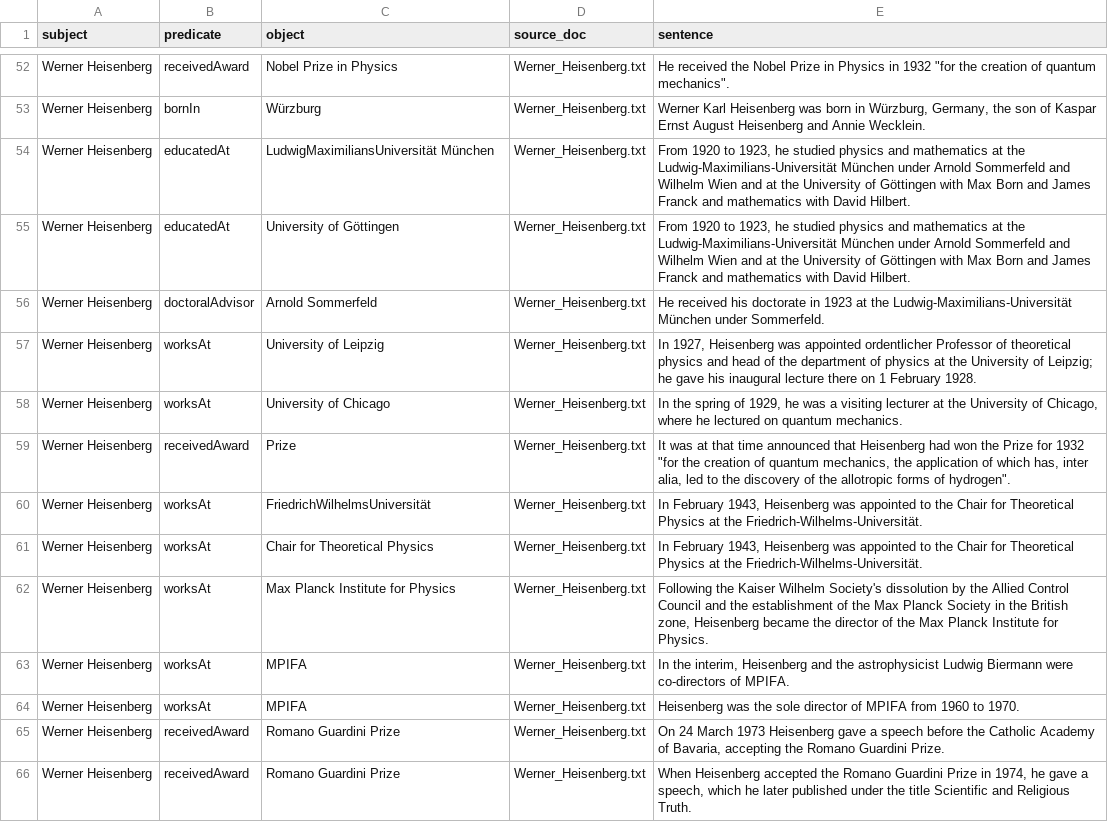
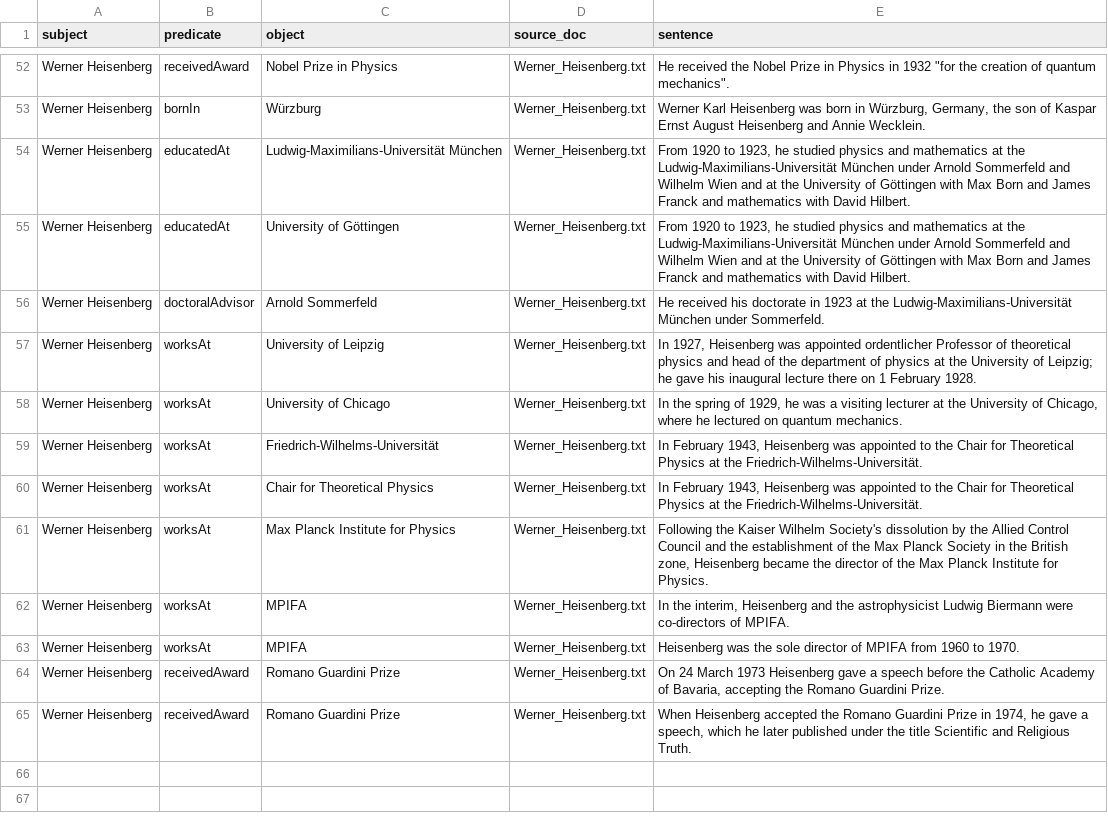
Before and after one commit to hamidkhanbuilds/KnowledgeGraph-Project-23p-0044, a CSV file: out/triples.csv, drawn as a sheet; only a part is shown, gaps mark what is left out.

```diff
--- a/out/triples.csv
+++ b/out/triples.csv
@@ -53,3 +53,3 @@ Werner Heisenberg,receivedAward,Nobel Prize in Physics,Werner_Heisenberg.txt,"He
 Werner Heisenberg,bornIn,Würzburg,Werner_Heisenberg.txt,"Werner Karl Heisenberg was born in Würzburg, Germany, the son of Kaspar Ernst August Heisenberg and Annie Wecklein."
-Werner Heisenberg,educatedAt,LudwigMaximiliansUniversität München,Werner_Heisenberg.txt,"From 1920 to 1923, he studied physics and mathematics at the Ludwig-Maximilians-Universität München under Arnold Sommerfeld and Wilhelm Wien and at the University of Göttingen with Max Born and James Franck and mathematics with David Hilbert."
+Werner Heisenberg,educatedAt,Ludwig-Maximilians-Universität München,Werner_Heisenberg.txt,"From 1920 to 1923, he studied physics and mathematics at the Ludwig-Maximilians-Universität München under Arnold Sommerfeld and Wilhelm Wien and at the University of Göttingen with Max Born and James Franck and mathematics with David Hilbert."
 Werner Heisenberg,educatedAt,University of Göttingen,Werner_Heisenberg.txt,"From 1920 to 1923, he studied physics and mathematics at the Ludwig-Maximilians-Universität München under Arnold Sommerfeld and Wilhelm Wien and at the University of Göttingen with Max Born and James Franck and mathematics with David Hilbert."
@@ -58,4 +58,3 @@ Werner Heisenberg,worksAt,University of Leipzig,Werner_Heisenberg.txt,"In 1927,
 Werner Heisenberg,worksAt,University of Chicago,Werner_Heisenberg.txt,"In the spring of 1929, he was a visiting lecturer at the University of Chicago, where he lectured on quantum mechanics."
-Werner Heisenberg,receivedAward,Prize,Werner_Heisenberg.txt,"It was at that time announced that Heisenberg had won the Prize for 1932 ""for the creation of quantum mechanics, the application of which has, inter alia, led to the discovery of the allotropic forms of hydrogen""."
-Werner Heisenberg,worksAt,FriedrichWilhelmsUniversität,Werner_Heisenberg.txt,"In February 1943, Heisenberg was appointed to the Chair for Theoretical Physics at the Friedrich-Wilhelms-Universität."
+Werner Heisenberg,worksAt,Friedrich-Wilhelms-Universität,Werner_Heisenberg.txt,"In February 1943, Heisenberg was appointed to the Chair for Theoretical Physics at the Friedrich-Wilhelms-Universität."
 Werner Heisenberg,worksAt,Chair for Theoretical Physics,Werner_Heisenberg.txt,"In February 1943, Heisenberg was appointed to the Chair for Theoretical Physics at the Friedrich-Wilhelms-Universität."
```
Also changed, not shown: eval/metrics.csv, out/triples_debug.csv, 4 other files.
